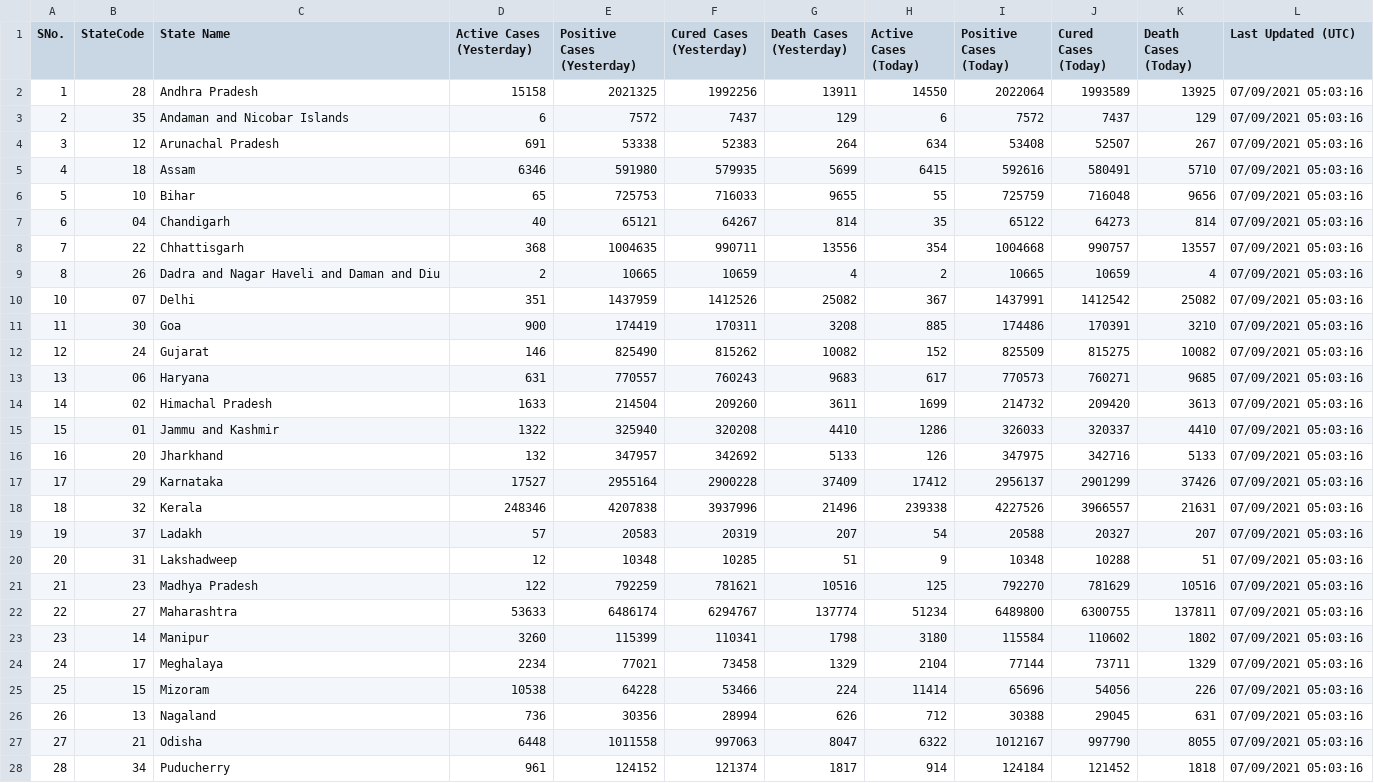
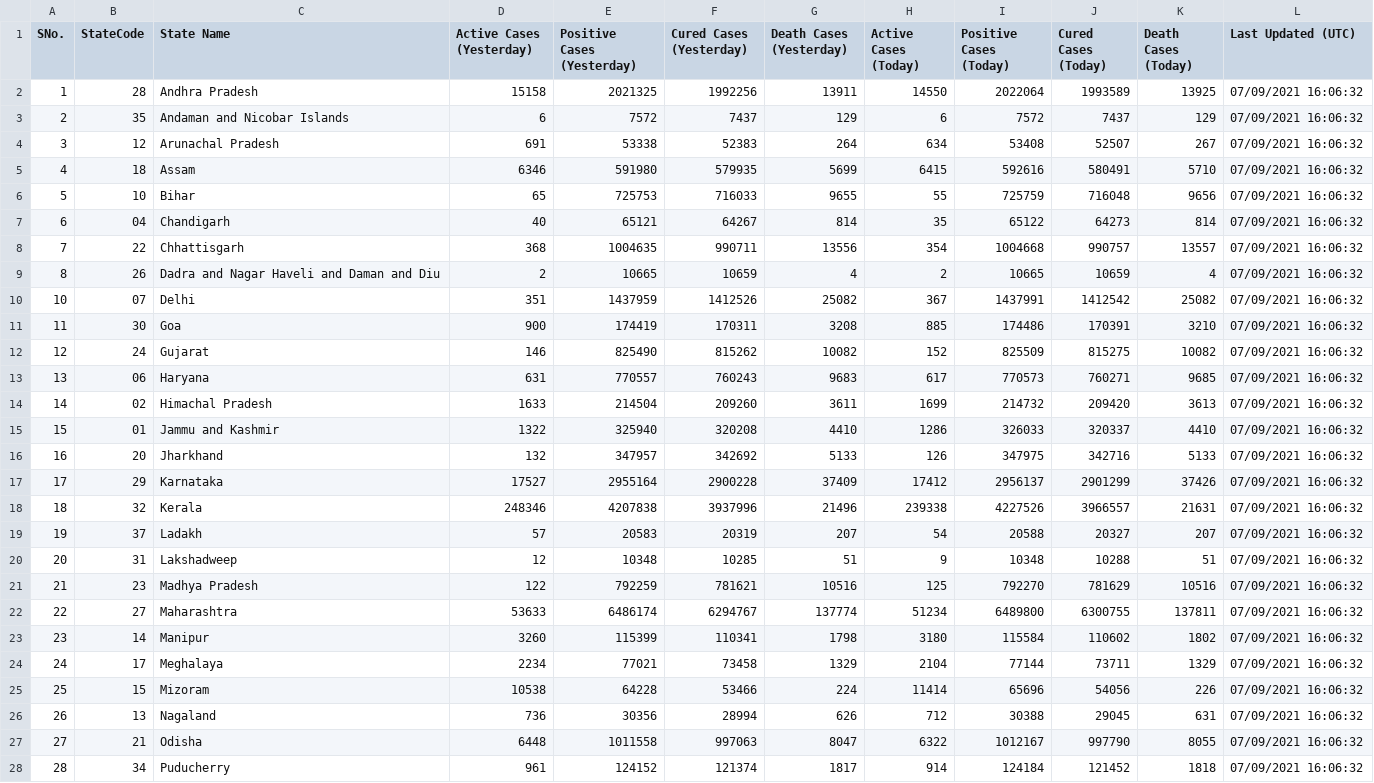
Before and after one commit to quantumudit/Python-Projects, a CSV file: 02_Data_Analysis/01_India_COVID-19_Current_Status_Analysis/01_DATA/02_FLATFILE/India_COV19_Current_Status.csv, drawn as a sheet; only a part is shown; the diff covers the shown part only.

```diff
--- a/02_Data_Analysis/01_India_COVID-19_Current_Status_Analysis/01_DATA/02_FLATFILE/India_COV19_Current_Status.csv
+++ b/02_Data_Analysis/01_India_COVID-19_Current_Status_Analysis/01_DATA/02_FLATFILE/India_COV19_Current_Status.csv
@@ -1,28 +1,28 @@
 SNo.,StateCode,State Name,Active Cases (Yesterday),Positive Cases (Yesterday),Cured Cases (Yesterday),Death Cases (Yesterday),Active Cases (Today),Positive Cases (Today),Cured Cases (Today),Death Cases (Today),Last Updated (UTC)
-1,28,Andhra Pradesh,15158,2021325,1992256,13911,14550,2022064,1993589,13925,07/09/2021 05:03:16
-2,35,Andaman and Nicobar Islands,6,7572,7437,129,6,7572,7437,129,07/09/2021 05:03:16
-3,12,Arunachal Pradesh,691,53338,52383,264,634,53408,52507,267,07/09/2021 05:03:16
-4,18,Assam,6346,591980,579935,5699,6415,592616,580491,5710,07/09/2021 05:03:16
-5,10,Bihar,65,725753,716033,9655,55,725759,716048,9656,07/09/2021 05:03:16
-6,04,Chandigarh,40,65121,64267,814,35,65122,64273,814,07/09/2021 05:03:16
-7,22,Chhattisgarh,368,1004635,990711,13556,354,1004668,990757,13557,07/09/2021 05:03:16
-8,26,Dadra and Nagar Haveli and Daman and Diu,2,10665,10659,4,2,10665,10659,4,07/09/2021 05:03:16
-10,07,Delhi,351,1437959,1412526,25082,367,1437991,1412542,25082,07/09/2021 05:03:16
-11,30,Goa,900,174419,170311,3208,885,174486,170391,3210,07/09/2021 05:03:16
-12,24,Gujarat,146,825490,815262,10082,152,825509,815275,10082,07/09/2021 05:03:16
-13,06,Haryana,631,770557,760243,9683,617,770573,760271,9685,07/09/2021 05:03:16
-14,02,Himachal Pradesh,1633,214504,209260,3611,1699,214732,209420,3613,07/09/2021 05:03:16
-15,01,Jammu and Kashmir,1322,325940,320208,4410,1286,326033,320337,4410,07/09/2021 05:03:16
-16,20,Jharkhand,132,347957,342692,5133,126,347975,342716,5133,07/09/2021 05:03:16
-17,29,Karnataka,17527,2955164,2900228,37409,17412,2956137,2901299,37426,07/09/2021 05:03:16
-18,32,Kerala,248346,4207838,3937996,21496,239338,4227526,3966557,21631,07/09/2021 05:03:16
-19,37,Ladakh,57,20583,20319,207,54,20588,20327,207,07/09/2021 05:03:16
-20,31,Lakshadweep,12,10348,10285,51,9,10348,10288,51,07/09/2021 05:03:16
-21,23,Madhya Pradesh,122,792259,781621,10516,125,792270,781629,10516,07/09/2021 05:03:16
-22,27,Maharashtra,53633,6486174,6294767,137774,51234,6489800,6300755,137811,07/09/2021 05:03:16
-23,14,Manipur,3260,115399,110341,1798,3180,115584,110602,1802,07/09/2021 05:03:16
-24,17,Meghalaya,2234,77021,73458,1329,2104,77144,73711,1329,07/09/2021 05:03:16
-25,15,Mizoram,10538,64228,53466,224,11414,65696,54056,226,07/09/2021 05:03:16
-26,13,Nagaland,736,30356,28994,626,712,30388,29045,631,07/09/2021 05:03:16
-27,21,Odisha,6448,1011558,997063,8047,6322,1012167,997790,8055,07/09/2021 05:03:16
-28,34,Puducherry,961,124152,121374,1817,914,124184,121452,1818,07/09/2021 05:03:16
+1,28,Andhra Pradesh,15158,2021325,1992256,13911,14550,2022064,1993589,13925,07/09/2021 16:06:32
+2,35,Andaman and Nicobar Islands,6,7572,7437,129,6,7572,7437,129,07/09/2021 16:06:32
+3,12,Arunachal Pradesh,691,53338,52383,264,634,53408,52507,267,07/09/2021 16:06:32
+4,18,Assam,6346,591980,579935,5699,6415,592616,580491,5710,07/09/2021 16:06:32
+5,10,Bihar,65,725753,716033,9655,55,725759,716048,9656,07/09/2021 16:06:32
+6,04,Chandigarh,40,65121,64267,814,35,65122,64273,814,07/09/2021 16:06:32
+7,22,Chhattisgarh,368,1004635,990711,13556,354,1004668,990757,13557,07/09/2021 16:06:32
+8,26,Dadra and Nagar Haveli and Daman and Diu,2,10665,10659,4,2,10665,10659,4,07/09/2021 16:06:32
+10,07,Delhi,351,1437959,1412526,25082,367,1437991,1412542,25082,07/09/2021 16:06:32
+11,30,Goa,900,174419,170311,3208,885,174486,170391,3210,07/09/2021 16:06:32
+12,24,Gujarat,146,825490,815262,10082,152,825509,815275,10082,07/09/2021 16:06:32
+13,06,Haryana,631,770557,760243,9683,617,770573,760271,9685,07/09/2021 16:06:32
+14,02,Himachal Pradesh,1633,214504,209260,3611,1699,214732,209420,3613,07/09/2021 16:06:32
+15,01,Jammu and Kashmir,1322,325940,320208,4410,1286,326033,320337,4410,07/09/2021 16:06:32
+16,20,Jharkhand,132,347957,342692,5133,126,347975,342716,5133,07/09/2021 16:06:32
+17,29,Karnataka,17527,2955164,2900228,37409,17412,2956137,2901299,37426,07/09/2021 16:06:32
+18,32,Kerala,248346,4207838,3937996,21496,239338,4227526,3966557,21631,07/09/2021 16:06:32
+19,37,Ladakh,57,20583,20319,207,54,20588,20327,207,07/09/2021 16:06:32
+20,31,Lakshadweep,12,10348,10285,51,9,10348,10288,51,07/09/2021 16:06:32
+21,23,Madhya Pradesh,122,792259,781621,10516,125,792270,781629,10516,07/09/2021 16:06:32
+22,27,Maharashtra,53633,6486174,6294767,137774,51234,6489800,6300755,137811,07/09/2021 16:06:32
+23,14,Manipur,3260,115399,110341,1798,3180,115584,110602,1802,07/09/2021 16:06:32
+24,17,Meghalaya,2234,77021,73458,1329,2104,77144,73711,1329,07/09/2021 16:06:32
+25,15,Mizoram,10538,64228,53466,224,11414,65696,54056,226,07/09/2021 16:06:32
+26,13,Nagaland,736,30356,28994,626,712,30388,29045,631,07/09/2021 16:06:32
+27,21,Odisha,6448,1011558,997063,8047,6322,1012167,997790,8055,07/09/2021 16:06:32
+28,34,Puducherry,961,124152,121374,1817,914,124184,121452,1818,07/09/2021 16:06:32
```
Also changed, not shown: 9 edited cells elsewhere in this file.
